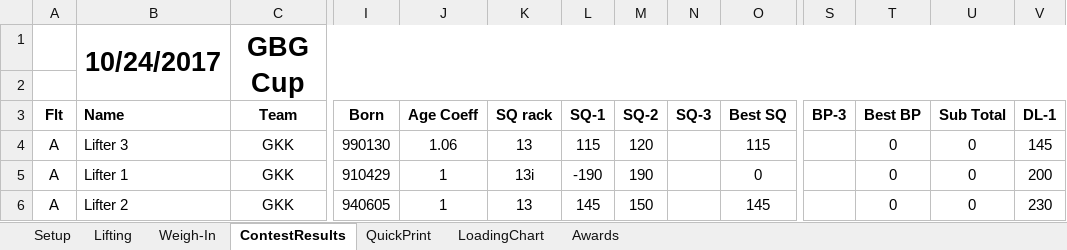
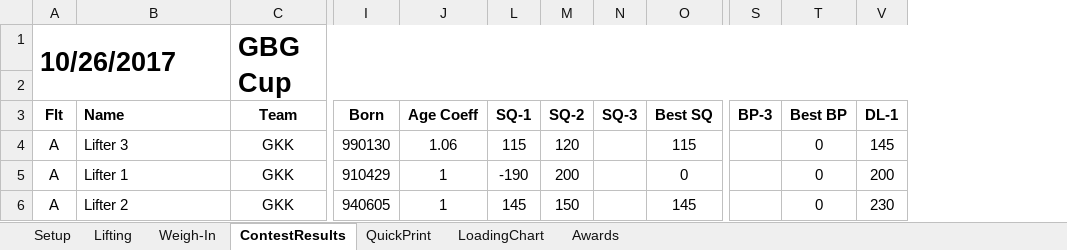
Before and after one commit to TianfuYun/NextLifter, an Excel workbook: NextLifter.xlsm, sheet ContestResults, drawn as a sheet; only a part is shown, gaps mark what is left out; values as stored, in another font and other column widths than the file's, no borders; conditional formats not drawn; removed rows and columns are numbered as before the commit, all else as after; rows hold the shown columns only; the diff names each change by its address in the sheet, - before the commit and + after, or states it on an @@ line.

```diff
--- a/NextLifter.xlsm (sheet ContestResults)
+++ b/NextLifter.xlsm (sheet ContestResults)
@@ column K (SQ rack) hidden, rows 4-6: 13 | 13i | 13 @@
@@ column U (Sub Total) hidden, rows 4-6: all 0 @@
-row 1:  | 10/24/2017 | GBG Cup
+row 1: 10/26/2017 |  | GBG Cup
-M5 (SQ-2): 190
+M5 (SQ-2): 200
```
Also changed, not shown: sheet QuickPrint, sheet Lifting, formulas that keep their value, hidden cells, charts or pictures.
